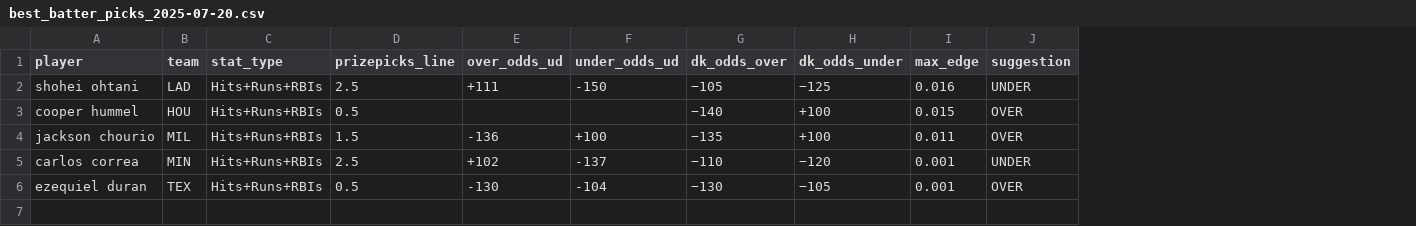
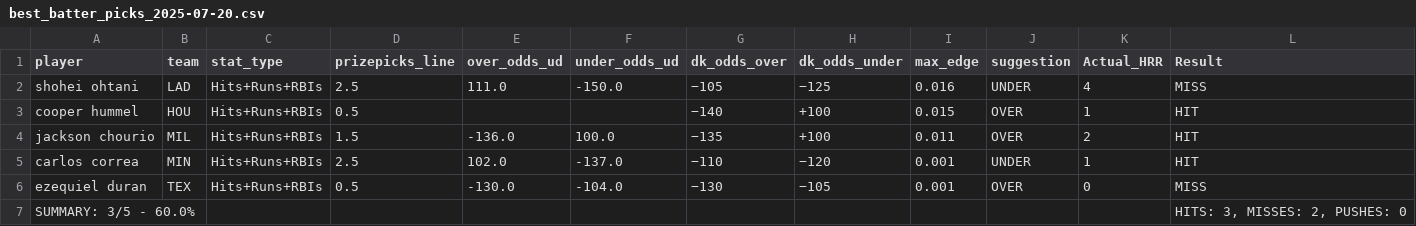
Before and after one commit to atharva-ketkar1/mlb_batting_ev_finder, a CSV file: best_picks/best_batter_picks_2025-07-20.csv, drawn as a sheet; the diff names each change by its address in the sheet, - before the commit and + after, or states it on an @@ line.

```diff
--- a/best_picks/best_batter_picks_2025-07-20.csv
+++ b/best_picks/best_batter_picks_2025-07-20.csv
+column K (Actual_HRR), rows 2-6: 4 | 1 | 2 | 1 | 0
+column L (Result), rows 2-6: MISS | HIT | HIT | HIT | MISS
-E2 (over_odds_ud): +111
+E2 (over_odds_ud): 111.0
-F2 (under_odds_ud): -150
+F2 (under_odds_ud): -150.0
-E4 (over_odds_ud): -136
+E4 (over_odds_ud): -136.0
-F4 (under_odds_ud): +100
+F4 (under_odds_ud): 100.0
-E5 (over_odds_ud): +102
+E5 (over_odds_ud): 102.0
-F5 (under_odds_ud): -137
+F5 (under_odds_ud): -137.0
-E6 (over_odds_ud): -130
+E6 (over_odds_ud): -130.0
-F6 (under_odds_ud): -104
+F6 (under_odds_ud): -104.0
+row 7: SUMMARY: 3/5 - 60.0% |  |  |  |  |  |  |  |  |  |  | HITS: 3, MISSES: 2, PUSHES: 0
```
Also changed, not shown: 1 other file.
